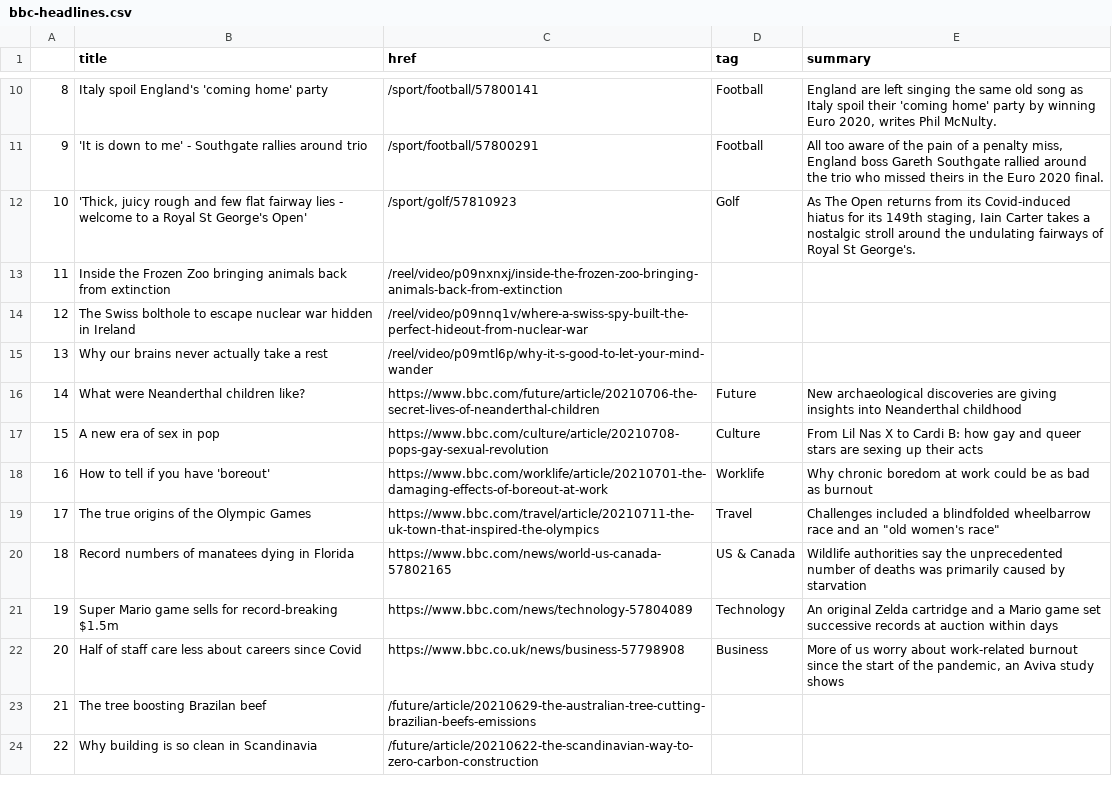
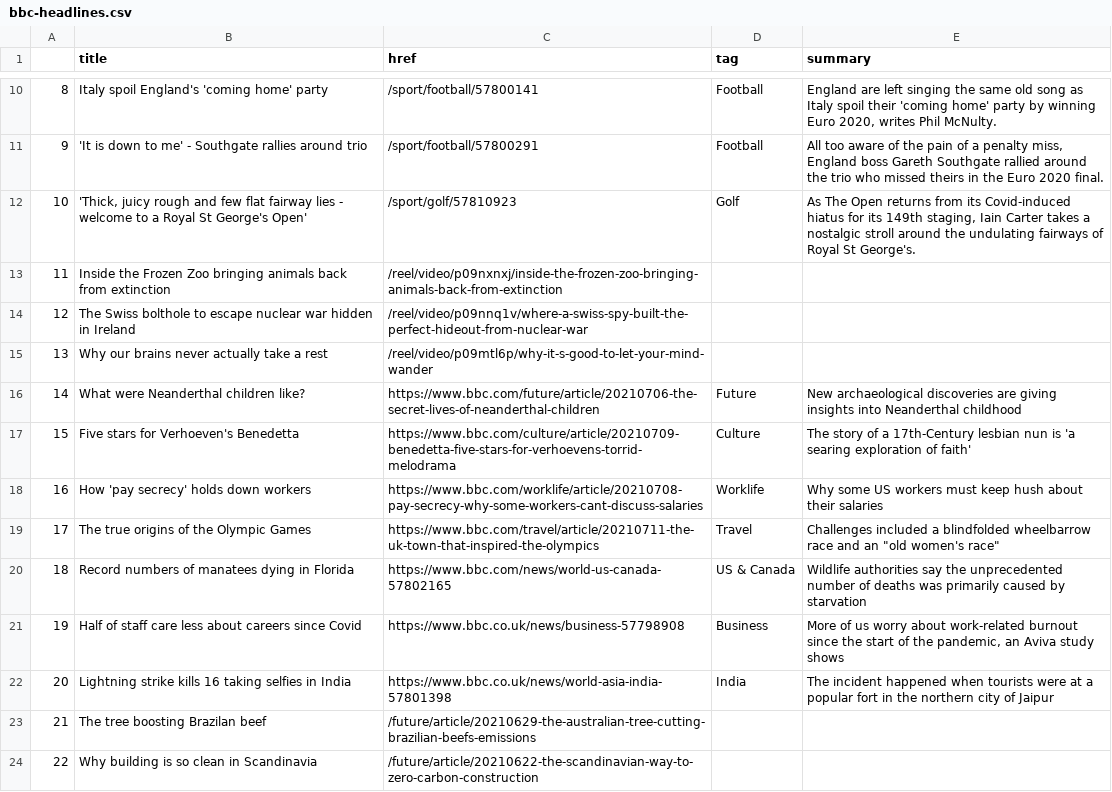
Before and after one commit to bronna/auto-scraper, a CSV file: bbc-headlines.csv, drawn as a sheet; only a part is shown, gaps mark what is left out; the diff covers the shown part only.

```diff
--- a/bbc-headlines.csv
+++ b/bbc-headlines.csv
@@ -16,8 +16,8 @@
 14,What were Neanderthal children like?,https://www.bbc.com/future/article/20210706-the-secret-lives-of-neanderthal-children,Future,New archaeological discoveries are giving insights into Neanderthal childhood
-15,A new era of sex in pop,https://www.bbc.com/culture/article/20210708-pops-gay-sexual-revolution,Culture,From Lil Nas X to Cardi B: how gay and queer stars are sexing up their acts
-16,How to tell if you have 'boreout',https://www.bbc.com/worklife/article/20210701-the-damaging-effects-of-boreout-at-work,Worklife,Why chronic boredom at work could be as bad as burnout
+15,Five stars for Verhoeven's Benedetta,https://www.bbc.com/culture/article/20210709-benedetta-five-stars-for-verhoevens-torrid-melodrama,Culture,The story of a 17th-Century lesbian nun is 'a searing exploration of faith'
+16,How 'pay secrecy' holds down workers,https://www.bbc.com/worklife/article/20210708-pay-secrecy-why-some-workers-cant-discuss-salaries,Worklife,Why some US workers must keep hush about their salaries
 17,The true origins of the Olympic Games,https://www.bbc.com/travel/article/20210711-the-uk-town-that-inspired-the-olympics,Travel,"Challenges included a blindfolded wheelbarrow race and an ""old women's race"""
 18,Record numbers of manatees dying in Florida,https://www.bbc.com/news/world-us-canada-57802165,US & Canada,Wildlife authorities say the unprecedented number of deaths was primarily caused by starvation
-19,Super Mario game sells for record-breaking $1.5m,https://www.bbc.com/news/technology-57804089,Technology,An original Zelda cartridge and a Mario game set successive records at auction within days
-20,Half of staff care less about careers since Covid,https://www.bbc.co.uk/news/business-57798908,Business,"More of us worry about work-related burnout since the start of the pandemic, an Aviva study shows"
+19,Half of staff care less about careers since Covid,https://www.bbc.co.uk/news/business-57798908,Business,"More of us worry about work-related burnout since the start of the pandemic, an Aviva study shows"
+20,Lightning strike kills 16 taking selfies in India,https://www.bbc.co.uk/news/world-asia-india-57801398,India,The incident happened when tourists were at a popular fort in the northern city of Jaipur
 21,The tree boosting Brazilan beef,/future/article/20210629-the-australian-tree-cutting-brazilian-beefs-emissions,,
```
Also changed, not shown: 20 edited cells elsewhere in this file.
